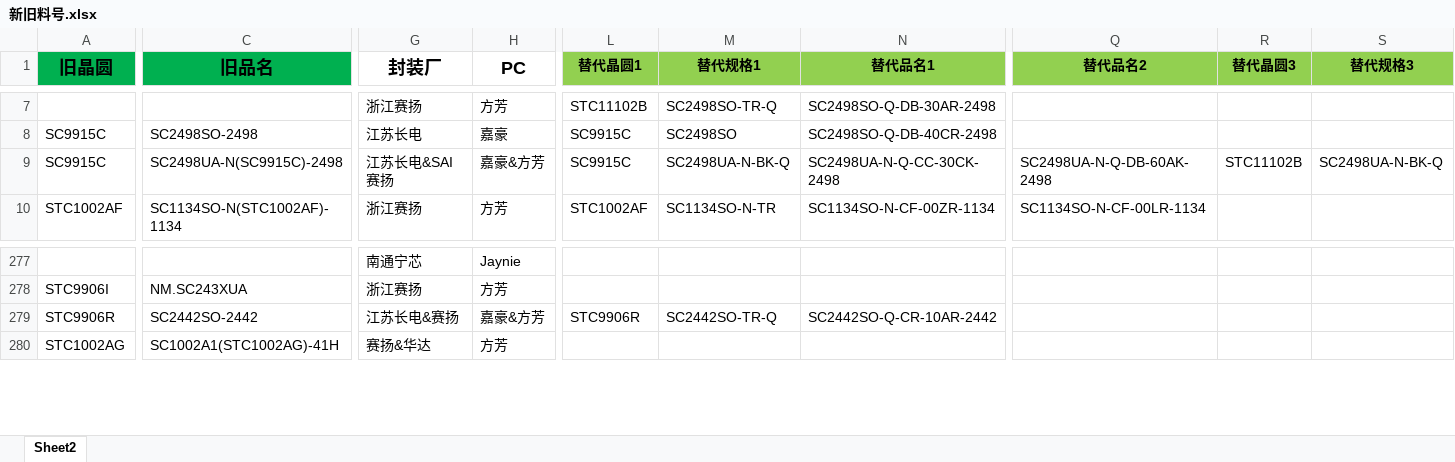
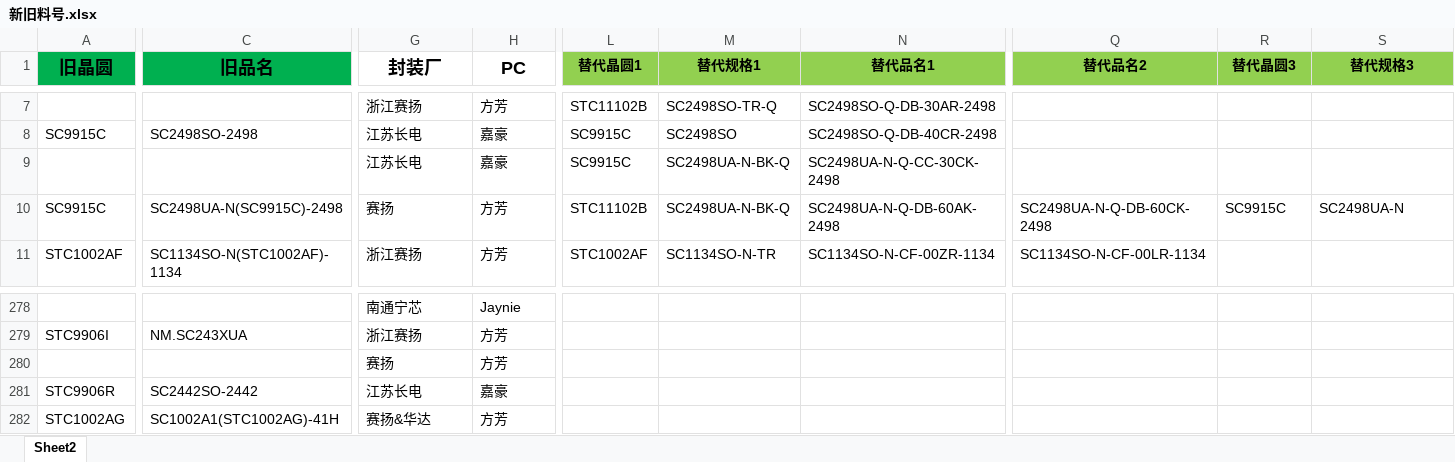
Before and after one commit to TTTriste06/operation_planning-, an Excel workbook: 新旧料号.xlsx, sheet Sheet2, drawn as a sheet; only a part is shown, gaps mark what is left out; values as stored, in another font and other column widths than the file's, no borders; conditional formats not drawn; addresses are those after the commit; rows hold the shown columns only; the diff covers the shown part only; the diff names each change by its address in the sheet, - before the commit and + after, or states it on an @@ line.

Commit message:
upload 新旧料号.xlsx

```diff
--- a/新旧料号.xlsx (sheet Sheet2)
+++ b/新旧料号.xlsx (sheet Sheet2)
+row 9:  |  | 江苏长电 | 嘉豪 | SC9915C | SC2498UA-N-BK-Q | SC2498UA-N-Q-CC-30CK-2498
-G10 (封装厂): 江苏长电&SAI赛扬
+G10 (封装厂): 赛扬
-H10 (PC): 嘉豪&方芳
+H10 (PC): 方芳
-L10 (替代晶圆1): SC9915C
+L10 (替代晶圆1): STC11102B
-N10 (替代品名1): SC2498UA-N-Q-CC-30CK-2498
+N10 (替代品名1): SC2498UA-N-Q-DB-60AK-2498
-Q10 (替代品名2): SC2498UA-N-Q-DB-60AK-2498
+Q10 (替代品名2): SC2498UA-N-Q-DB-60CK-2498
-R10 (替代晶圆3): STC11102B
+R10 (替代晶圆3): SC9915C
-S10 (替代规格3): SC2498UA-N-BK-Q
+S10 (替代规格3): SC2498UA-N
+row 280:  |  | 赛扬 | 方芳
-G281 (封装厂): 江苏长电&赛扬
+G281 (封装厂): 江苏长电
-H281 (PC): 嘉豪&方芳
+H281 (PC): 嘉豪
-L281 (替代晶圆1): STC9906R
+L281 (替代晶圆1): (empty)
-M281 (替代规格1): SC2442SO-TR-Q
+M281 (替代规格1): (empty)
-N281 (替代品名1): SC2442SO-Q-CR-10AR-2442
+N281 (替代品名1): (empty)
```
Also changed, not shown: 4 edited cells elsewhere in this sheet.
